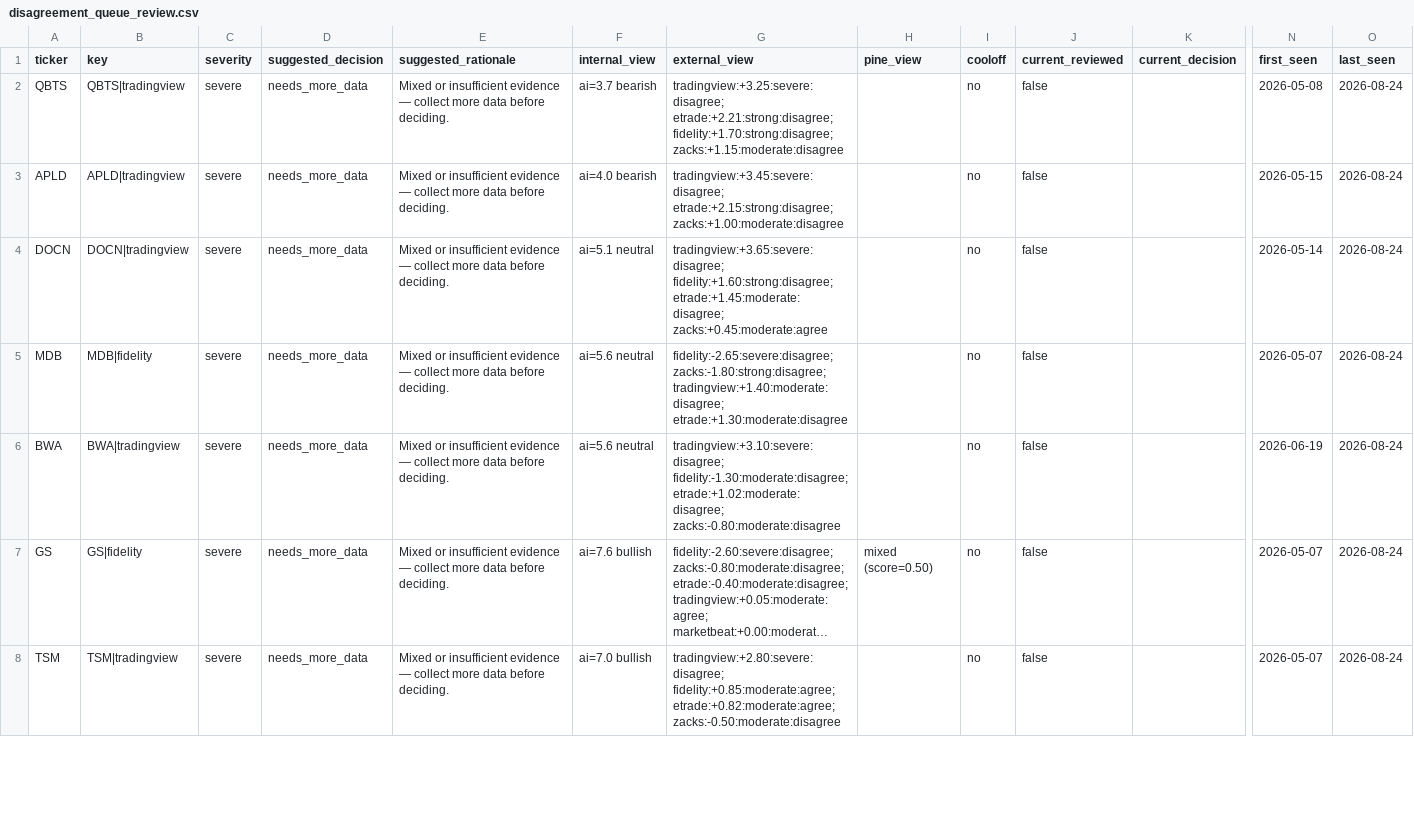
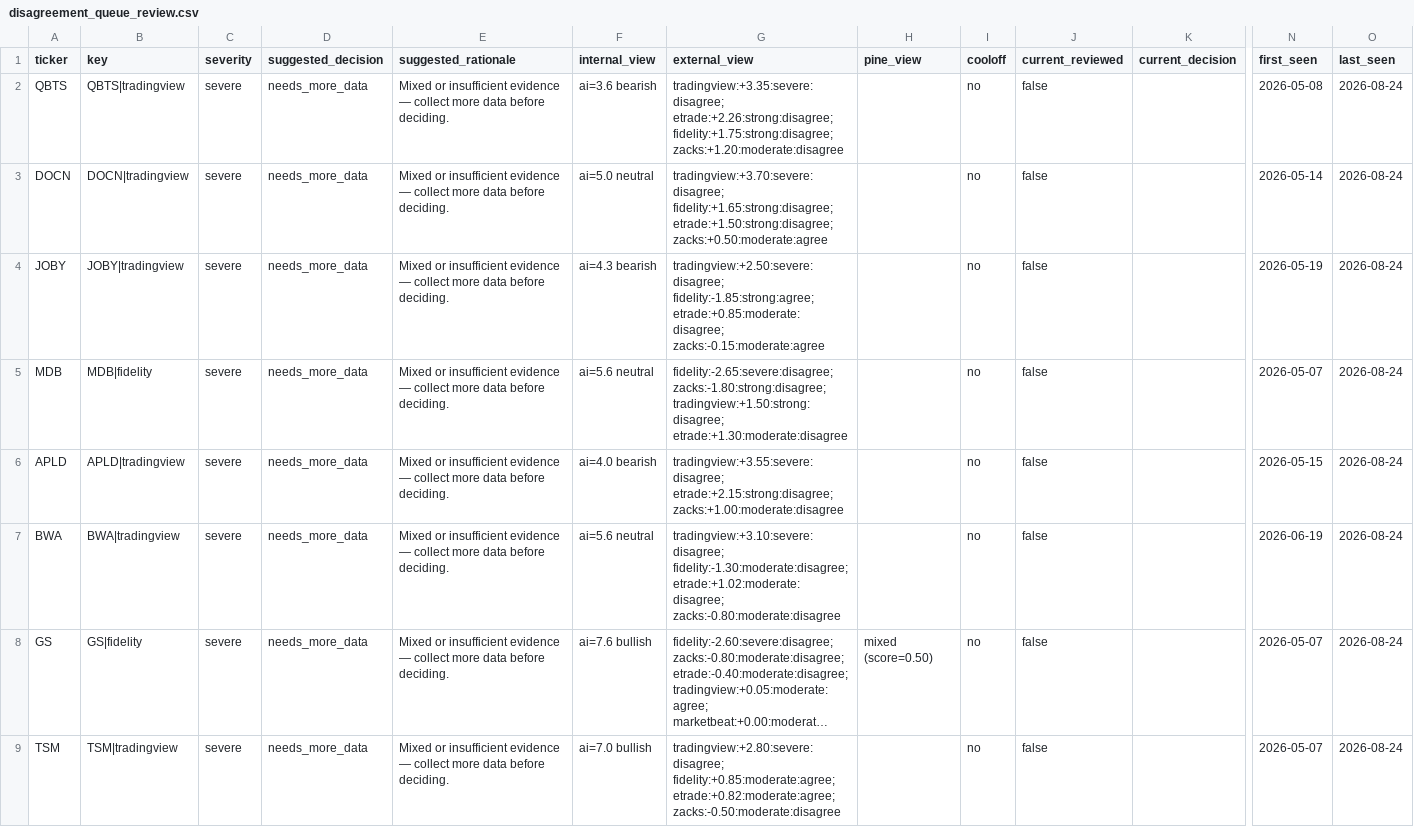
Before and after one commit to stdeplock-prog/ai-stock-rankings, a CSV file: data/reports/disagreement_queue_review.csv, drawn as a sheet; only a part is shown, gaps mark what is left out; long unchanged cells end in …; removed rows and columns are numbered as before the commit, all else as after; rows hold the shown columns only; the diff covers the shown part only; the diff names each change by its address in the sheet, - before the commit and + after, or states it on an @@ line.

```diff
--- a/data/reports/disagreement_queue_review.csv
+++ b/data/reports/disagreement_queue_review.csv
-F2 (internal_view): ai=3.7 bearish
+F2 (internal_view): ai=3.6 bearish
-G2 (external_view): tradingview:+3.25:severe:disagree; etrade:+2.21:strong:disagree; fidelity:+1.70:strong:disagree; zacks:+1.15:moderate:disagree
+G2 (external_view): tradingview:+3.35:severe:disagree; etrade:+2.26:strong:disagree; fidelity:+1.75:strong:disagree; zacks:+1.20:moderate:disagree
-row 3: APLD | APLD|tradingview | severe | needs_more_data | Mixed or insufficient evidence — collect more data before deciding. | ai=4.0 bearish | tradingview:+3.45:severe:disagree; etrade:+2.15:strong:disagree; zacks:+1.00:moderate:disagree |  | no | false |  | 2026-05-15 | 2026-08-24
-F3 (internal_view): ai=5.1 neutral
+F3 (internal_view): ai=5.0 neutral
-G3 (external_view): tradingview:+3.65:severe:disagree; fidelity:+1.60:strong:disagree; etrade:+1.45:moderate:disagree; zacks:+0.45:moderate:agree
+G3 (external_view): tradingview:+3.70:severe:disagree; fidelity:+1.65:strong:disagree; etrade:+1.50:strong:disagree; zacks:+0.50:moderate:agree
+row 4: JOBY | JOBY|tradingview | severe | needs_more_data | Mixed or insufficient evidence — collect more data before deciding. | ai=4.3 bearish | tradingview:+2.50:severe:disagree; fidelity:-1.85:strong:agree; etrade:+0.85:moderate:disagree; zacks:-0.15:moderate:agree |  | no | false |  | 2026-05-19 | 2026-08-24
-G5 (external_view): fidelity:-2.65:severe:disagree; zacks:-1.80:strong:disagree; tradingview:+1.40:moderate:disagree; etrade:+1.30:moderate:disagree
+G5 (external_view): fidelity:-2.65:severe:disagree; zacks:-1.80:strong:disagree; tradingview:+1.50:strong:disagree; etrade:+1.30:moderate:disagree
+row 6: APLD | APLD|tradingview | severe | needs_more_data | Mixed or insufficient evidence — collect more data before deciding. | ai=4.0 bearish | tradingview:+3.55:severe:disagree; etrade:+2.15:strong:disagree; zacks:+1.00:moderate:disagree |  | no | false |  | 2026-05-15 | 2026-08-24
```
Also changed, not shown: 1 removed row and 6 edited cells elsewhere in this file, data/processed/catalysts.csv, data/processed/scoring_outputs/swing_rankings.csv, 48 other files.
